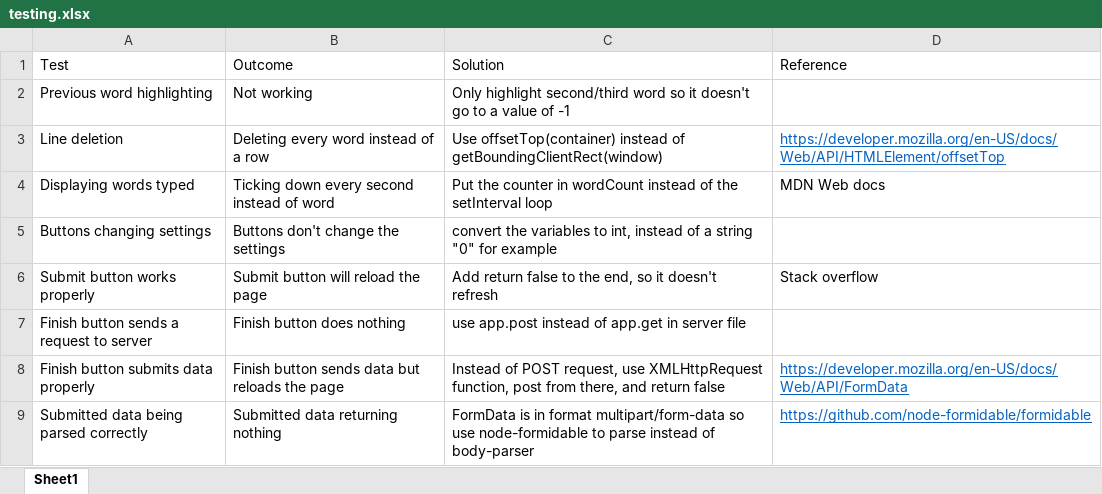
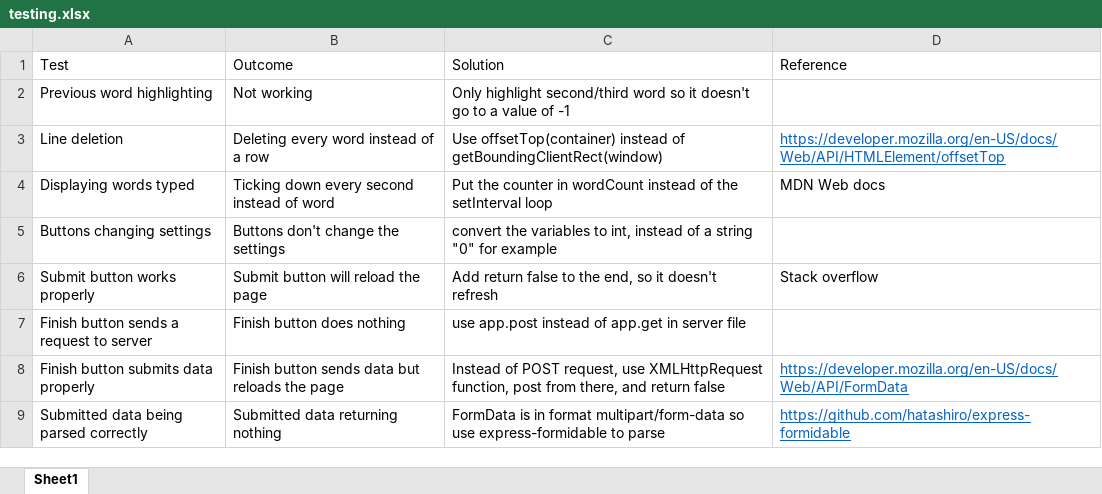
Before and after one commit to leon0241/adv-higher-assignment, an Excel workbook: 3 - Implementation/testing.xlsx, sheet Sheet1, drawn as a sheet; values as stored, in another font and other column widths than the file's, no borders; the diff names each change by its address in the sheet, - before the commit and + after, or states it on an @@ line.

Commit message:
more testing stuff

```diff
--- a/3 - Implementation/testing.xlsx (sheet Sheet1)
+++ b/3 - Implementation/testing.xlsx (sheet Sheet1)
-C9 (Solution): …so use node-formidable to parse instead of body-parser
+C9 (Solution): …so use express-formidable to parse
-D9 (Reference): https://github.com/node-formidable/formidable
+D9 (Reference): https://github.com/hatashiro/express-formidable
```
